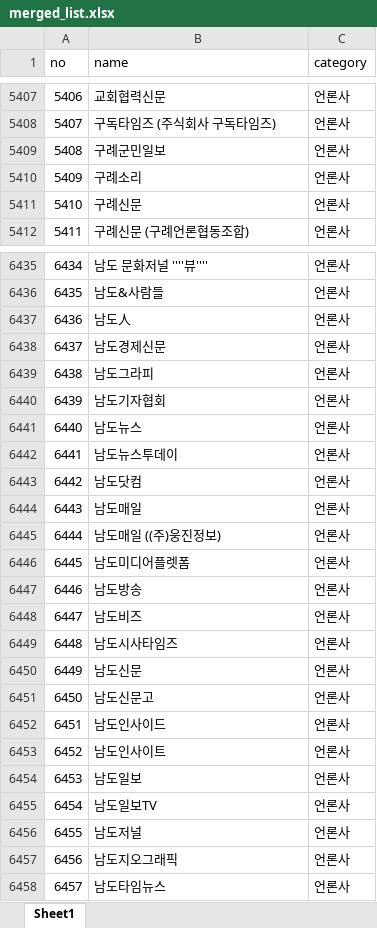
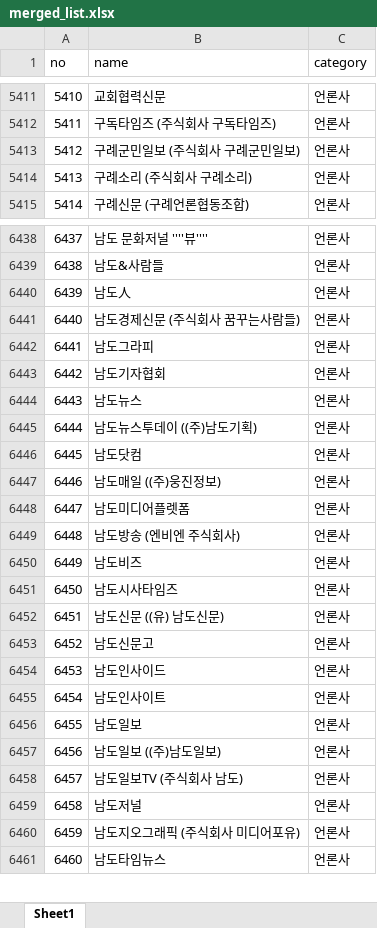
Before and after one commit to junjunating/po-search, an Excel workbook: docs/download/merged_list.xlsx, sheet Sheet1, drawn as a sheet; only a part is shown, gaps mark what is left out; values as stored, in another font and other column widths than the file's, no borders; removed rows and columns are numbered as before the commit, all else as after; the diff covers the shown part only; the diff names each change by its address in the sheet, - before the commit and + after, or states it on an @@ line.

```diff
--- a/docs/download/merged_list.xlsx (sheet Sheet1)
+++ b/docs/download/merged_list.xlsx (sheet Sheet1)
@@ column A (no) renumbered from row 1269 down @@
-B5413 (name): 구례군민일보
+B5413 (name): 구례군민일보 (주식회사 구례군민일보)
-B5414 (name): 구례소리
+B5414 (name): 구례소리 (주식회사 구례소리)
-row 5411: 5410 | 구례신문 | 언론사
-B6441 (name): 남도경제신문
+B6441 (name): 남도경제신문 (주식회사 꿈꾸는사람들)
-B6445 (name): 남도뉴스투데이
+B6445 (name): 남도뉴스투데이 ((주)남도기획)
-row 6444: 6443 | 남도매일 | 언론사
-B6449 (name): 남도방송
+B6449 (name): 남도방송 (엔비엔 주식회사)
-B6452 (name): 남도신문
+B6452 (name): 남도신문 ((유) 남도신문)
+row 6457: 6456 | 남도일보 ((주)남도일보) | 언론사
-B6458 (name): 남도일보TV
+B6458 (name): 남도일보TV (주식회사 남도)
-B6460 (name): 남도지오그래픽
+B6460 (name): 남도지오그래픽 (주식회사 미디어포유)
```
Also changed, not shown: 37 added rows, 12 removed rows and 278 edited cells elsewhere in this sheet, output/public_agency_subsidiaries.xlsx, output/subsidiary_validation_report.xlsx, 5 other files.
